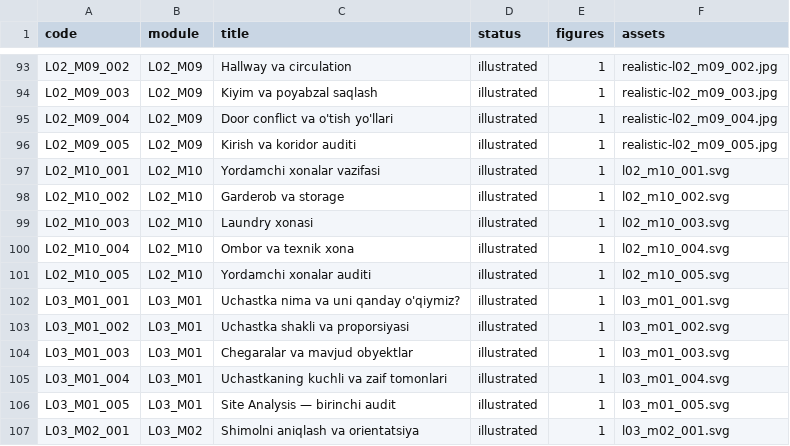
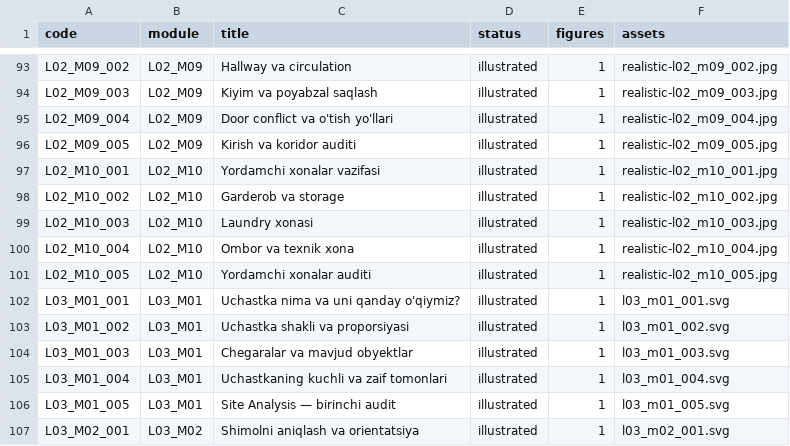
Before and after one commit to muxriddinelbegiyev2222-blip/archiproacademy, a CSV file: docs/VISUAL_LESSON_COVERAGE.csv, drawn as a sheet; only a part is shown, gaps mark what is left out.

```diff
--- a/docs/VISUAL_LESSON_COVERAGE.csv
+++ b/docs/VISUAL_LESSON_COVERAGE.csv
@@ -96,7 +96,7 @@ L02_M09_004,L02_M09,Door conflict va o'tish yo'llari,illustrated,1,realistic-l02
 L02_M09_005,L02_M09,Kirish va koridor auditi,illustrated,1,realistic-l02_m09_005.jpg
-L02_M10_001,L02_M10,Yordamchi xonalar vazifasi,illustrated,1,l02_m10_001.svg
-L02_M10_002,L02_M10,Garderob va storage,illustrated,1,l02_m10_002.svg
-L02_M10_003,L02_M10,Laundry xonasi,illustrated,1,l02_m10_003.svg
-L02_M10_004,L02_M10,Ombor va texnik xona,illustrated,1,l02_m10_004.svg
-L02_M10_005,L02_M10,Yordamchi xonalar auditi,illustrated,1,l02_m10_005.svg
+L02_M10_001,L02_M10,Yordamchi xonalar vazifasi,illustrated,1,realistic-l02_m10_001.jpg
+L02_M10_002,L02_M10,Garderob va storage,illustrated,1,realistic-l02_m10_002.jpg
+L02_M10_003,L02_M10,Laundry xonasi,illustrated,1,realistic-l02_m10_003.jpg
+L02_M10_004,L02_M10,Ombor va texnik xona,illustrated,1,realistic-l02_m10_004.jpg
+L02_M10_005,L02_M10,Yordamchi xonalar auditi,illustrated,1,realistic-l02_m10_005.jpg
 L03_M01_001,L03_M01,Uchastka nima va uni qanday o'qiymiz?,illustrated,1,l03_m01_001.svg
```
Also changed, not shown: docs/REALISTIC_LESSON_COVERAGE.csv, 7 other files.
